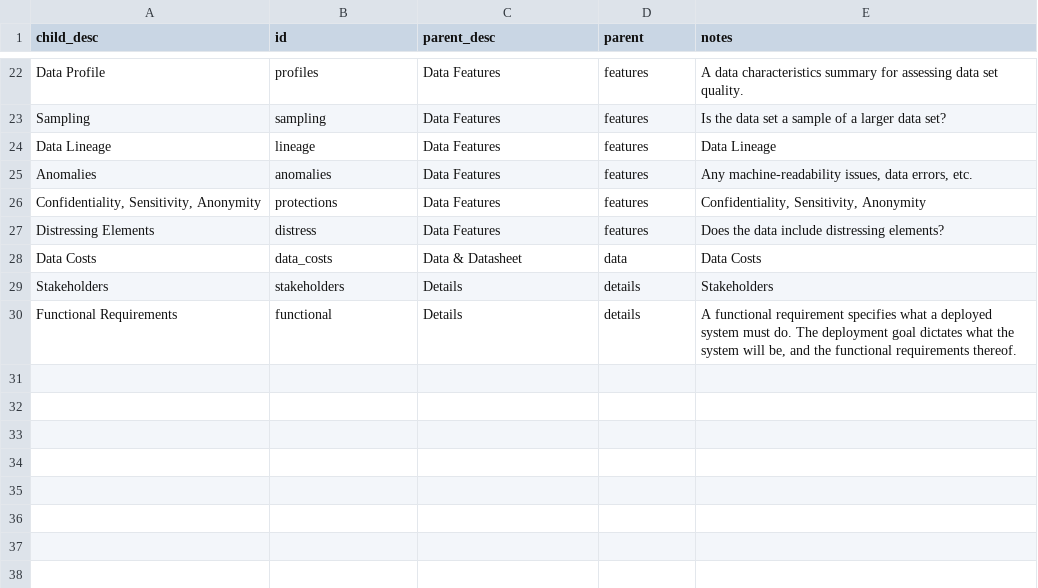
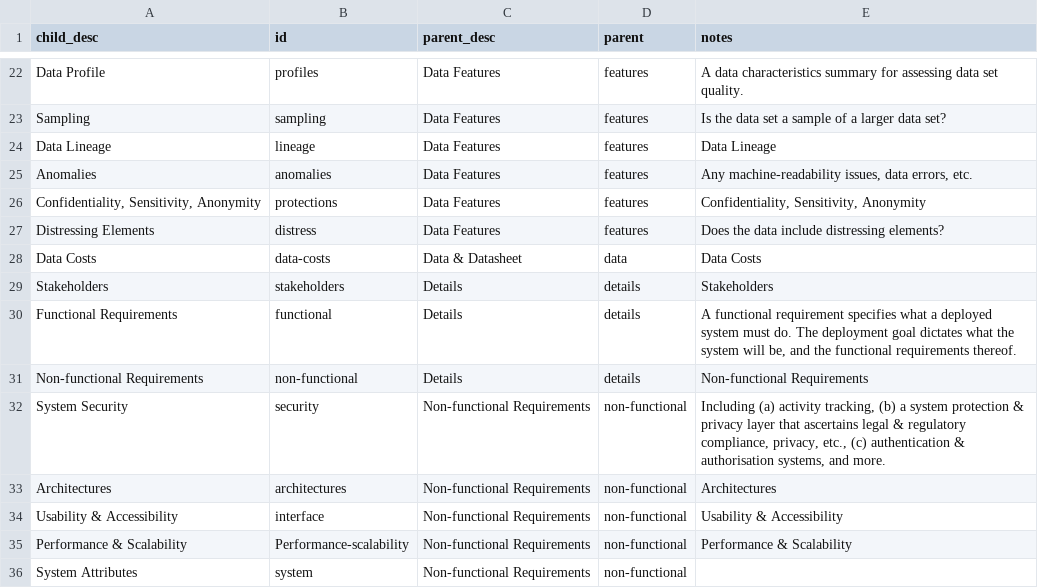
Before and after one commit to membranes/restructuring, a CSV file: data/details.csv, drawn as a sheet; only a part is shown, gaps mark what is left out.

Commit message:
Update data/details.csv

```diff
--- a/data/details.csv
+++ b/data/details.csv
@@ -27,4 +27,10 @@
 "Distressing Elements","distress","Data Features","features","Does the data include distressing elements?"
-"Data Costs","data_costs","Data & Datasheet","data","Data Costs"
+"Data Costs","data-costs","Data & Datasheet","data","Data Costs"
 "Stakeholders","stakeholders","Details","details","Stakeholders"
 "Functional Requirements","functional","Details","details","A functional requirement specifies what a deployed system must do.  The deployment goal dictates what the system will be, and the functional requirements thereof."
+"Non-functional Requirements","non-functional","Details","details","Non-functional Requirements"
+"System Security","security","Non-functional Requirements","non-functional","Including (a) activity tracking, (b) a system protection & privacy layer that ascertains legal & regulatory compliance, privacy, etc., (c) authentication & authorisation systems, and more. "
+"Architectures","architectures","Non-functional Requirements","non-functional","Architectures"
+"Usability & Accessibility","interface","Non-functional Requirements","non-functional","Usability & Accessibility"
+"Performance & Scalability","Performance-scalability","Non-functional Requirements","non-functional","Performance & Scalability"
+"System Attributes","system","Non-functional Requirements","non-functional",
```
